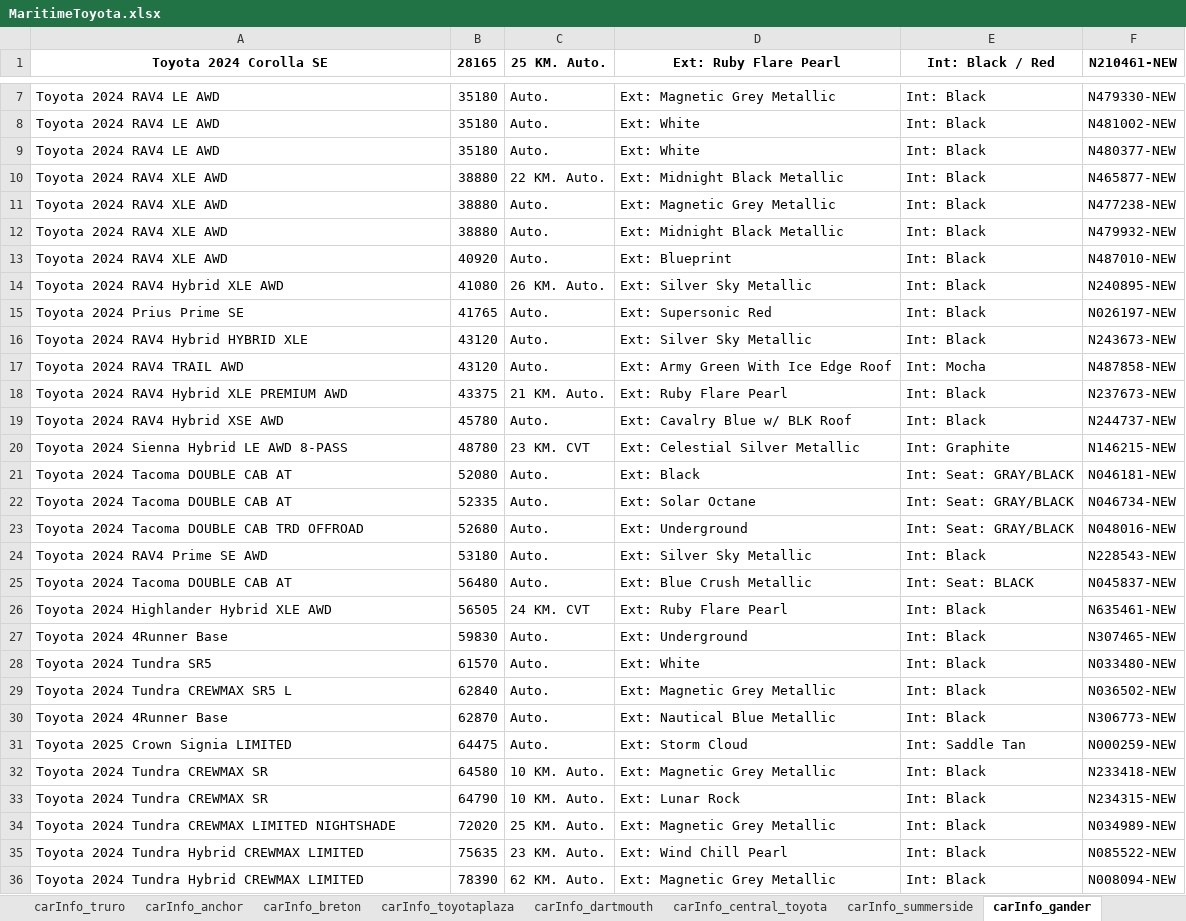
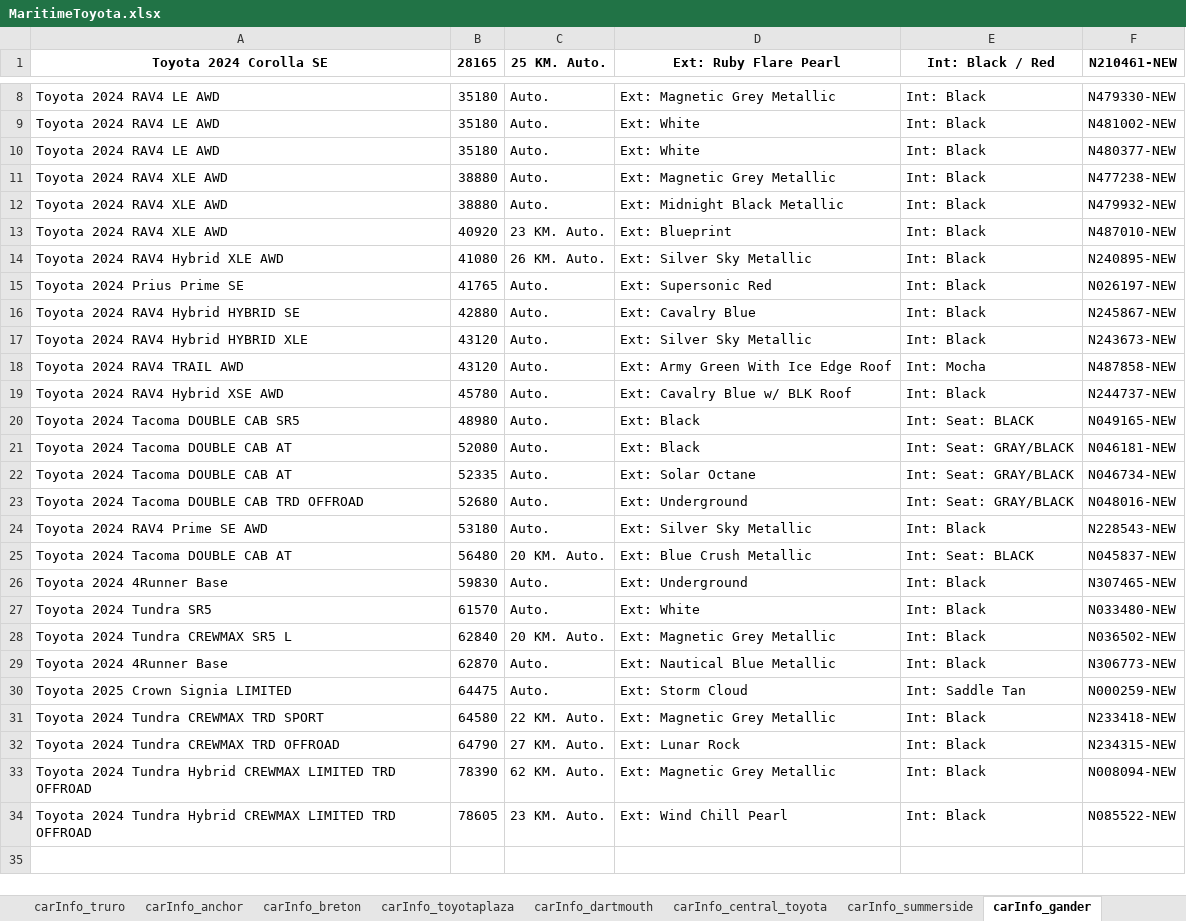
Before and after one commit to gitony0101/X4DS, an Excel workbook: Projects/scrapping_py/MaritimeToyota.xlsx, sheet carInfo_gander, drawn as a sheet; only a part is shown, gaps mark what is left out; values as stored, in another font and other column widths than the file's, no borders; removed rows and columns are numbered as before the commit, all else as after; the diff covers the shown part only; the diff names each change by its address in the sheet, - before the commit and + after, or states it on an @@ line.

```diff
--- a/Projects/scrapping_py/MaritimeToyota.xlsx (sheet carInfo_gander)
+++ b/Projects/scrapping_py/MaritimeToyota.xlsx (sheet carInfo_gander)
-row 10: Toyota 2024 RAV4 XLE AWD | 38880 | 22 KM. Auto. | Ext: Midnight Black Metallic | Int: Black | N465877-NEW
-C13 (25 KM. Auto.): Auto.
+C13 (25 KM. Auto.): 23 KM. Auto.
+row 16: Toyota 2024 RAV4 Hybrid HYBRID SE | 42880 | Auto. | Ext: Cavalry Blue | Int: Black | N245867-NEW
-row 18: Toyota 2024 RAV4 Hybrid XLE PREMIUM AWD | 43375 | 21 KM. Auto. | Ext: Ruby Flare Pearl | Int: Black | N237673-NEW
-row 20: Toyota 2024 Sienna Hybrid LE AWD 8-PASS | 48780 | 23 KM. CVT | Ext: Celestial Silver Metallic | Int: Graphite | N146215-NEW
+row 20: Toyota 2024 Tacoma DOUBLE CAB SR5 | 48980 | Auto. | Ext: Black | Int: Seat: BLACK | N049165-NEW
-C25 (25 KM. Auto.): Auto.
+C25 (25 KM. Auto.): 20 KM. Auto.
-row 26: Toyota 2024 Highlander Hybrid XLE AWD | 56505 | 24 KM. CVT | Ext: Ruby Flare Pearl | Int: Black | N635461-NEW
-C28 (25 KM. Auto.): Auto.
+C28 (25 KM. Auto.): 20 KM. Auto.
-A31 (Toyota 2024 Corolla SE): Toyota 2024 Tundra CREWMAX SR
+A31 (Toyota 2024 Corolla SE): Toyota 2024 Tundra CREWMAX TRD SPORT
-C31 (25 KM. Auto.): 10 KM. Auto.
+C31 (25 KM. Auto.): 22 KM. Auto.
-A32 (Toyota 2024 Corolla SE): Toyota 2024 Tundra CREWMAX SR
+A32 (Toyota 2024 Corolla SE): Toyota 2024 Tundra CREWMAX TRD OFFROAD
-C32 (25 KM. Auto.): 10 KM. Auto.
+C32 (25 KM. Auto.): 27 KM. Auto.
-row 34: Toyota 2024 Tundra CREWMAX LIMITED NIGHTSHADE | 72020 | 25 KM. Auto. | Ext: Magnetic Grey Metallic | Int: Black | N034989-NEW
-row 35: Toyota 2024 Tundra Hybrid CREWMAX LIMITED | 75635 | 23 KM. Auto. | Ext: Wind Chill Pearl | Int: Black | N085522-NEW
-A33 (Toyota 2024 Corolla SE): …CREWMAX LIMITED
+A33 (Toyota 2024 Corolla SE): …CREWMAX LIMITED TRD OFFROAD
+row 34: Toyota 2024 Tundra Hybrid CREWMAX LIMITED TRD OFFROAD | 78605 | 23 KM. Auto. | Ext: Wind Chill Pearl | Int: Black | N085522-NEW
```
Also changed, not shown: 2 added rows and 1 removed row elsewhere in this sheet, sheet carInfo_trimactoyota, sheet data_part_1, sheet carInfo_central_toyota, sheet carInfo_bathurst, sheet carInfo_edmundston, sheet carInfo_truro, 8 more sheets, Projects/scrapping_js/lexus_maritime/Lexus_Inventory.xlsx, 4 other files.
